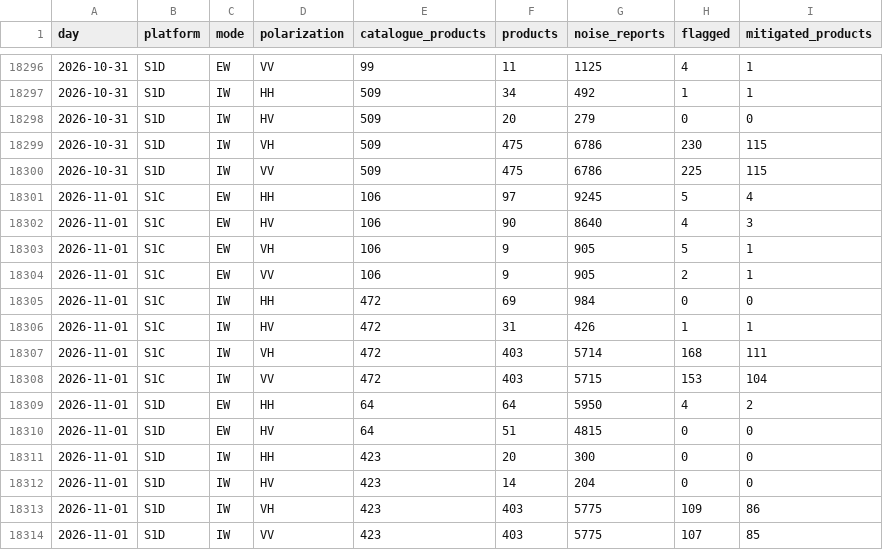
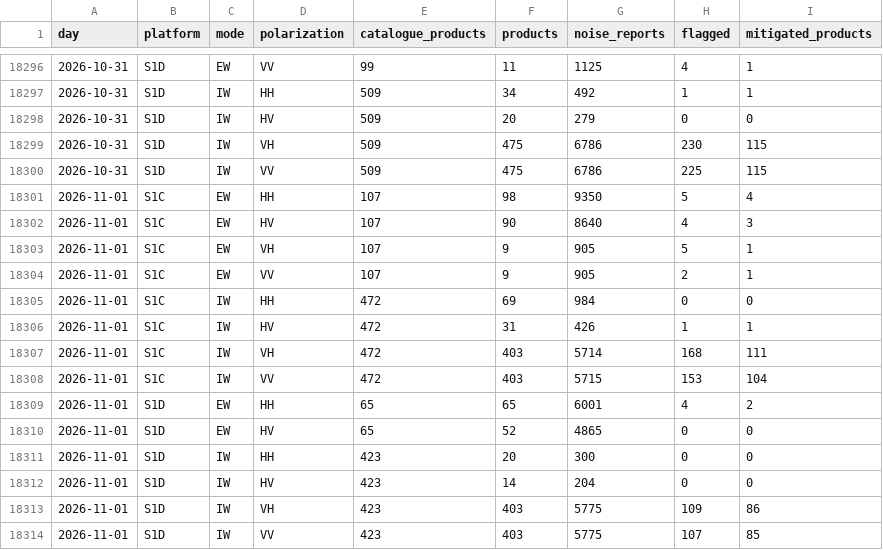
Before and after one commit to egagli/s1-rfi-inventory, a CSV file: data/daily_summary.csv, drawn as a sheet; only a part is shown, gaps mark what is left out.

```diff
--- a/data/daily_summary.csv
+++ b/data/daily_summary.csv
@@ -18300,6 +18300,6 @@ day,platform,mode,polarization,catalogue_products,products,noise_reports,flagged
 2026-10-31,S1D,IW,VV,509,475,6786,225,115
-2026-11-01,S1C,EW,HH,106,97,9245,5,4
-2026-11-01,S1C,EW,HV,106,90,8640,4,3
-2026-11-01,S1C,EW,VH,106,9,905,5,1
-2026-11-01,S1C,EW,VV,106,9,905,2,1
+2026-11-01,S1C,EW,HH,107,98,9350,5,4
+2026-11-01,S1C,EW,HV,107,90,8640,4,3
+2026-11-01,S1C,EW,VH,107,9,905,5,1
+2026-11-01,S1C,EW,VV,107,9,905,2,1
 2026-11-01,S1C,IW,HH,472,69,984,0,0
@@ -18308,4 +18308,4 @@ day,platform,mode,polarization,catalogue_products,products,noise_reports,flagged
 2026-11-01,S1C,IW,VV,472,403,5715,153,104
-2026-11-01,S1D,EW,HH,64,64,5950,4,2
-2026-11-01,S1D,EW,HV,64,51,4815,0,0
+2026-11-01,S1D,EW,HH,65,65,6001,4,2
+2026-11-01,S1D,EW,HV,65,52,4865,0,0
 2026-11-01,S1D,IW,HH,423,20,300,0,0
```
